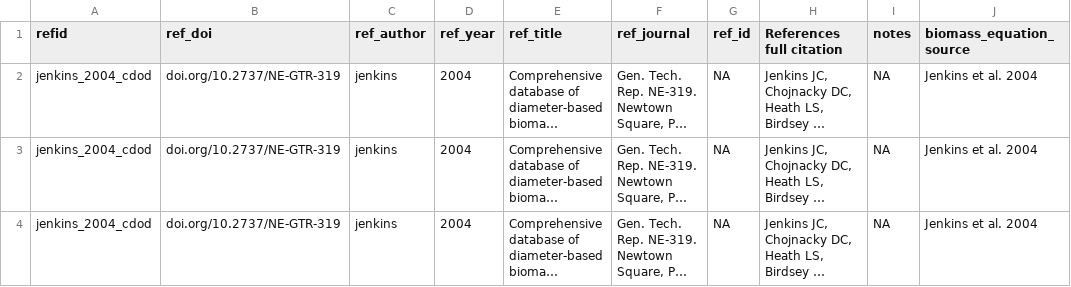
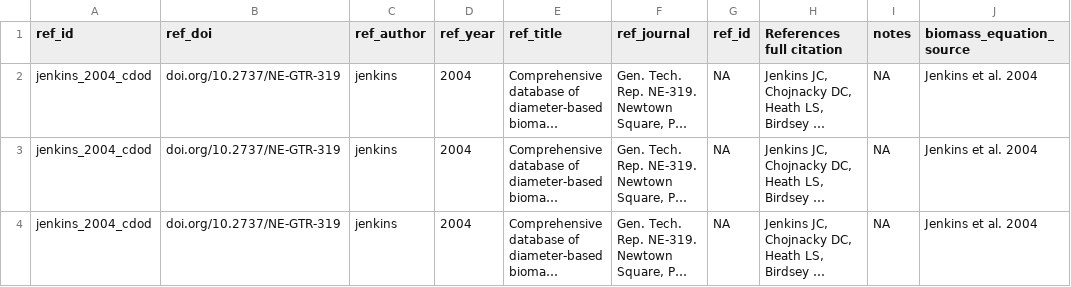
Before and after one commit to ropensci/allodb, a CSV file: data-raw/csv_database/references.csv, drawn as a sheet; only a part is shown; long unchanged cells end in …; the diff names each change by its address in the sheet, - before the commit and + after, or states it on an @@ line.

Commit message:
Rename reid to ref_id

```diff
--- a/data-raw/csv_database/references.csv
+++ b/data-raw/csv_database/references.csv
-A1: refid
+A1: ref_id
```
